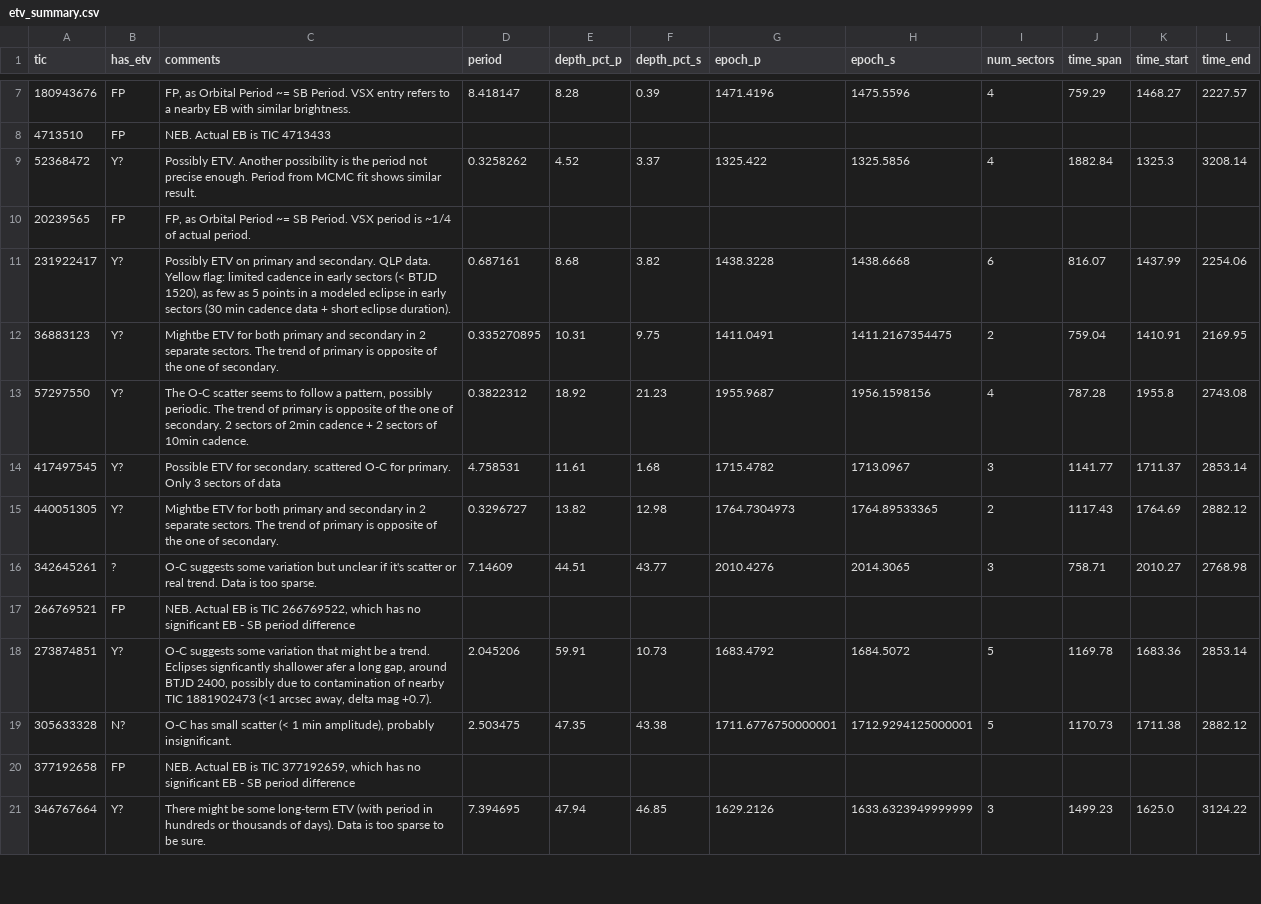
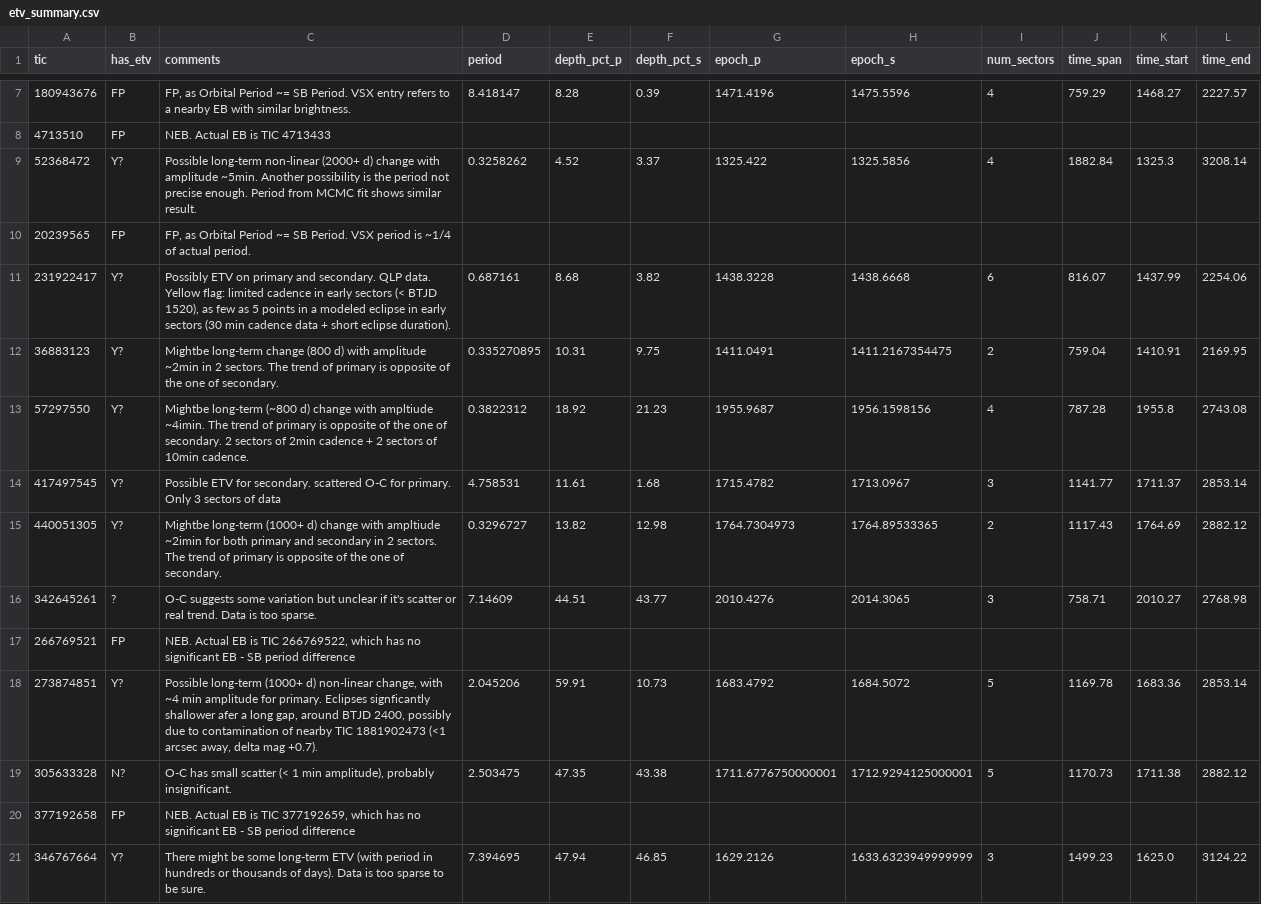
Before and after one commit to orionlee/PH_TESS_I_LightCurveViewer, a CSV file: eb_with_diff_sb_period/etv/etv_summary.csv, drawn as a sheet; only a part is shown, gaps mark what is left out; the diff covers the shown part only.

Commit message:
Revised ETV comments. TIC 154453805 changed to Y. - revision based on reviewing long term trend, inspired by the ETV result of https://ui.adsabs.harvard.edu/abs/2024MNRAS.528.3378Z/abstract

```diff
--- a/eb_with_diff_sb_period/etv/etv_summary.csv
+++ b/eb_with_diff_sb_period/etv/etv_summary.csv
@@ -8,12 +8,12 @@ tic,has_etv,comments,period,depth_pct_p,depth_pct_s,epoch_p,epoch_s,num_sectors,
 4713510,FP,"NEB. Actual EB is TIC 4713433",
-52368472,Y?,Possibly ETV. Another possibility is the period not precise enough. Period from MCMC fit shows similar result.,0.3258262,4.52,3.37,1325.422,1325.5856,4,1882.84,1325.3,3208.14
+52368472,Y?,Possible long-term non-linear (2000+ d) change with amplitude ~5min. Another possibility is the period not precise enough. Period from MCMC fit shows similar result.,0.3258262,4.52,3.37,1325.422,1325.5856,4,1882.84,1325.3,3208.14
 20239565,FP,"FP, as Orbital Period ~= SB Period. VSX period is ~1/4 of actual period.",
 231922417,Y?,"Possibly ETV on primary and secondary. QLP data. Yellow flag: limited cadence in early sectors (< BTJD 1520), as few as 5 points in a modeled eclipse in early sectors (30 min cadence data + short eclipse duration).",0.687161,8.68,3.82,1438.3228,1438.6668,6,816.07,1437.99,2254.06
-36883123,Y?,Mightbe ETV for both primary and secondary in 2 separate sectors. The trend of primary is opposite of the one of secondary.,0.335270895,10.31,9.75,1411.0491,1411.2167354475,2,759.04,1410.91,2169.95
-57297550,Y?,"The O-C scatter seems to follow a pattern, possibly periodic. The trend of primary is opposite of the one of secondary. 2 sectors of 2min cadence + 2 sectors of 10min cadence.",0.3822312,18.92,21.23,1955.9687,1956.1598156,4,787.28,1955.8,2743.08
+36883123,Y?,Mightbe long-term change (800 d) with amplitude ~2min in 2 sectors. The trend of primary is opposite of the one of secondary.,0.335270895,10.31,9.75,1411.0491,1411.2167354475,2,759.04,1410.91,2169.95
+57297550,Y?,"Mightbe long-term (~800 d) change  with ampltiude ~4imin. The trend of primary is opposite of the one of secondary. 2 sectors of 2min cadence + 2 sectors of 10min cadence.",0.3822312,18.92,21.23,1955.9687,1956.1598156,4,787.28,1955.8,2743.08
 417497545,Y?,Possible ETV for secondary. scattered O-C for primary.  Only 3 sectors of data,4.758531,11.61,1.68,1715.4782,1713.0967,3,1141.77,1711.37,2853.14
-440051305,Y?,Mightbe ETV for both primary and secondary in 2 separate sectors. The trend of primary is opposite of the one of secondary.,0.3296727,13.82,12.98,1764.7304973,1764.89533365,2,1117.43,1764.69,2882.12
+440051305,Y?,Mightbe long-term (1000+ d) change with ampltiude ~2imin for both primary and secondary in 2 sectors. The trend of primary is opposite of the one of secondary.,0.3296727,13.82,12.98,1764.7304973,1764.89533365,2,1117.43,1764.69,2882.12
 342645261,?,O-C suggests some variation but unclear if it's scatter or real trend. Data is too sparse.,7.14609,44.51,43.77,2010.4276,2014.3065,3,758.71,2010.27,2768.98
 266769521,FP,"NEB. Actual EB is TIC 266769522, which has no significant EB - SB period difference",
-273874851,Y?,"O-C suggests some variation that might be a trend. Eclipses signficantly shallower afer a long gap, around BTJD 2400, possibly due to contamination of nearby TIC 1881902473 (<1 arcsec away, delta mag +0.7).",2.045206,59.91,10.73,1683.4792,1684.5072,5,1169.78,1683.36,2853.14
+273874851,Y?,"Possible long-term (1000+ d) non-linear change, with ~4 min amplitude for primary. Eclipses signficantly shallower afer a long gap, around BTJD 2400, possibly due to contamination of nearby TIC 1881902473 (<1 arcsec away, delta mag +0.7).",2.045206,59.91,10.73,1683.4792,1684.5072,5,1169.78,1683.36,2853.14
 305633328,N?,"O-C has small scatter (< 1 min amplitude), probably insignificant.",2.503475,47.35,43.38,1711.6776750000001,1712.9294125000001,5,1170.73,1711.38,2882.12
```
Also changed, not shown: 4 edited cells elsewhere in this file, 9 other files.
